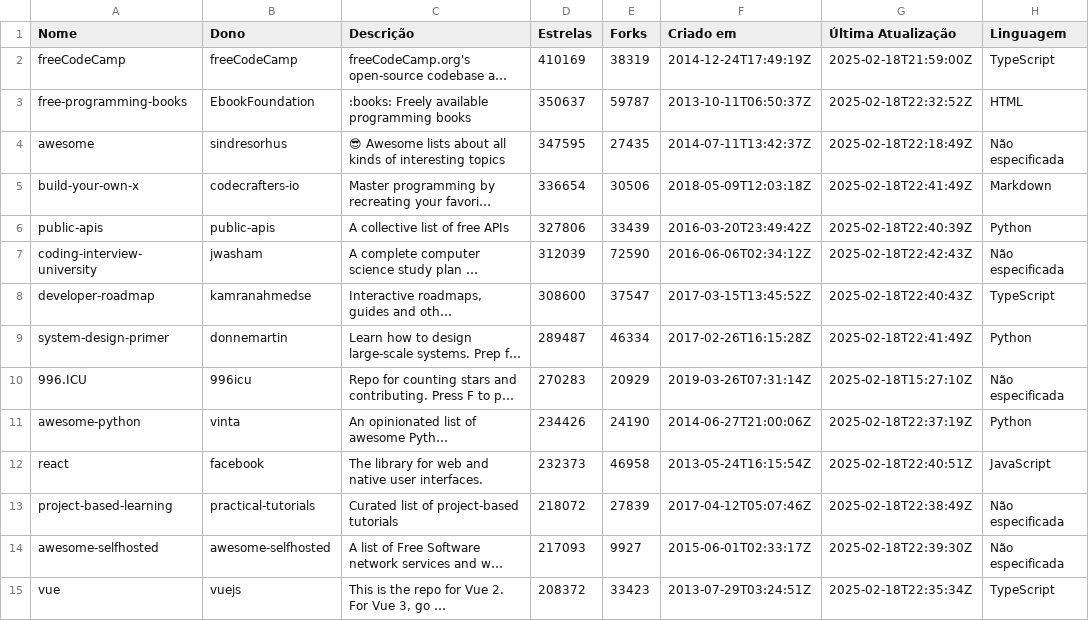
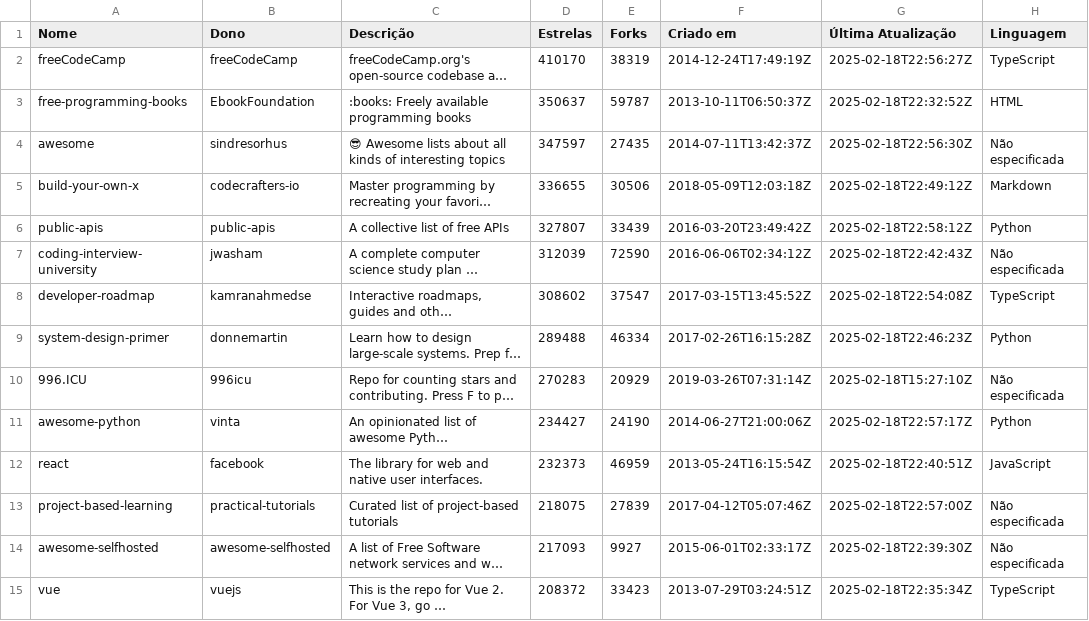
Before and after one commit to ericdiniz/LABO1-Experimentacao-Software, a CSV file: outputs/repos.csv, drawn as a sheet; only a part is shown; long unchanged cells end in …; the diff covers the shown part only; the diff names each change by its address in the sheet, - before the commit and + after, or states it on an @@ line.

```diff
--- a/outputs/repos.csv
+++ b/outputs/repos.csv
-D2 (Estrelas): 410169
+D2 (Estrelas): 410170
-G2 (Última Atualização): 2025-02-18T21:59:00Z
+G2 (Última Atualização): 2025-02-18T22:56:27Z
-D4 (Estrelas): 347595
+D4 (Estrelas): 347597
-G4 (Última Atualização): 2025-02-18T22:18:49Z
+G4 (Última Atualização): 2025-02-18T22:56:30Z
-D5 (Estrelas): 336654
+D5 (Estrelas): 336655
-G5 (Última Atualização): 2025-02-18T22:41:49Z
+G5 (Última Atualização): 2025-02-18T22:49:12Z
-D6 (Estrelas): 327806
+D6 (Estrelas): 327807
-G6 (Última Atualização): 2025-02-18T22:40:39Z
+G6 (Última Atualização): 2025-02-18T22:58:12Z
-D8 (Estrelas): 308600
+D8 (Estrelas): 308602
-G8 (Última Atualização): 2025-02-18T22:40:43Z
+G8 (Última Atualização): 2025-02-18T22:54:08Z
-D9 (Estrelas): 289487
+D9 (Estrelas): 289488
-G9 (Última Atualização): 2025-02-18T22:41:49Z
+G9 (Última Atualização): 2025-02-18T22:46:23Z
-D11 (Estrelas): 234426
+D11 (Estrelas): 234427
-G11 (Última Atualização): 2025-02-18T22:37:19Z
+G11 (Última Atualização): 2025-02-18T22:57:17Z
-E12 (Forks): 46958
+E12 (Forks): 46959
-D13 (Estrelas): 218072
+D13 (Estrelas): 218075
-G13 (Última Atualização): 2025-02-18T22:38:49Z
+G13 (Última Atualização): 2025-02-18T22:57:00Z
```
Also changed, not shown: 55 edited cells elsewhere in this file, 4 other files.
